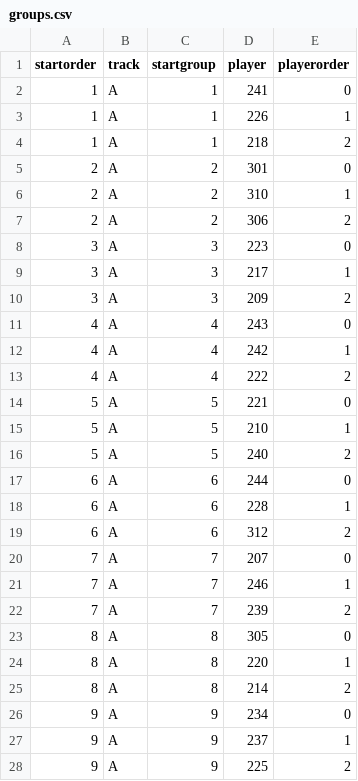
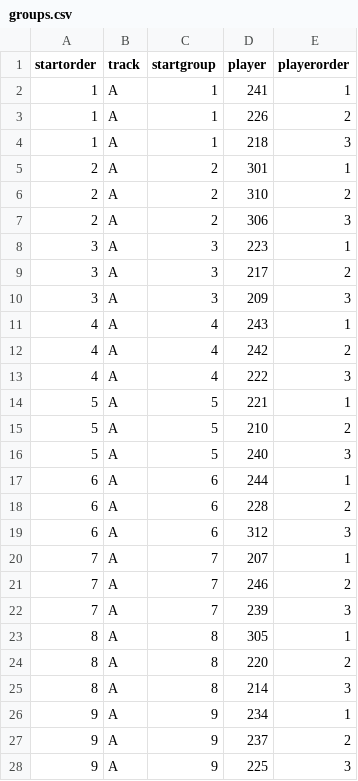
Before and after one commit to alizadehkashani/mcs, a CSV file: dev/groups.csv, drawn as a sheet; only a part is shown; the diff covers the shown part only.

Commit message:
groups playerorder

```diff
--- a/dev/groups.csv
+++ b/dev/groups.csv
@@ -1,28 +1,28 @@
 startorder;track;startgroup;player;playerorder
-1;A;1;241;0
-1;A;1;226;1
-1;A;1;218;2
-2;A;2;301;0
-2;A;2;310;1
-2;A;2;306;2
-3;A;3;223;0
-3;A;3;217;1
-3;A;3;209;2
-4;A;4;243;0
-4;A;4;242;1
-4;A;4;222;2
-5;A;5;221;0
-5;A;5;210;1
-5;A;5;240;2
-6;A;6;244;0
-6;A;6;228;1
-6;A;6;312;2
-7;A;7;207;0
-7;A;7;246;1
-7;A;7;239;2
-8;A;8;305;0
-8;A;8;220;1
-8;A;8;214;2
-9;A;9;234;0
-9;A;9;237;1
-9;A;9;225;2
+1;A;1;241;1
+1;A;1;226;2
+1;A;1;218;3
+2;A;2;301;1
+2;A;2;310;2
+2;A;2;306;3
+3;A;3;223;1
+3;A;3;217;2
+3;A;3;209;3
+4;A;4;243;1
+4;A;4;242;2
+4;A;4;222;3
+5;A;5;221;1
+5;A;5;210;2
+5;A;5;240;3
+6;A;6;244;1
+6;A;6;228;2
+6;A;6;312;3
+7;A;7;207;1
+7;A;7;246;2
+7;A;7;239;3
+8;A;8;305;1
+8;A;8;220;2
+8;A;8;214;3
+9;A;9;234;1
+9;A;9;237;2
+9;A;9;225;3
```
Also changed, not shown: 123 edited cells elsewhere in this file.
